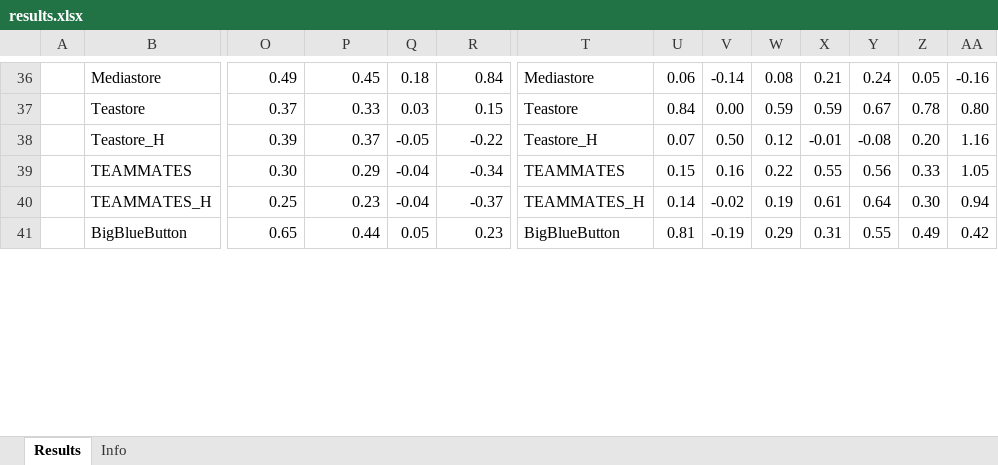
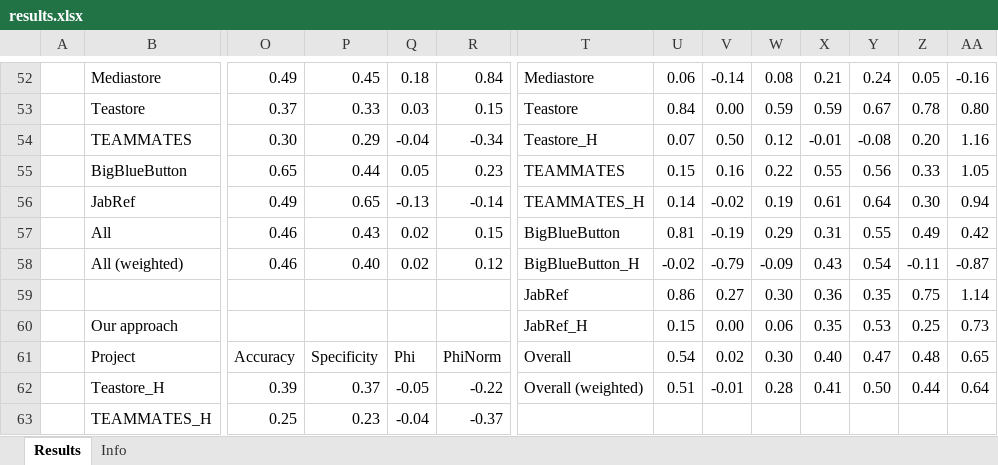
Before and after one commit to ArDoCo/DetectingInconsistenciesInSoftwareArchitectureDocumentationUsingTraceabilityLinkRecovery, an Excel workbook: results/results.xlsx, sheet Results, drawn as a sheet; only a part is shown, gaps mark what is left out; values as stored, in another font and other column widths than the file's, no borders; conditional formats not drawn; removed rows and columns are numbered as before the commit, all else as after; rows hold the shown columns only; the diff covers the shown part only; the diff names each change by its address in the sheet, - before the commit and + after, or states it on an @@ line.

Commit message:
Update results
Split the current and historical parts

```diff
--- a/results/results.xlsx (sheet Results)
+++ b/results/results.xlsx (sheet Results)
+row 54:  | TEAMMATES | 0.30 | 0.29 | -0.04 | -0.34 | Teastore_H | 0.07 | 0.50 | 0.12 | -0.01 | -0.08 | 0.20 | 1.16
+row 55:  | BigBlueButton | 0.65 | 0.44 | 0.05 | 0.23 | TEAMMATES | 0.15 | 0.16 | 0.22 | 0.55 | 0.56 | 0.33 | 1.05
+row 56:  | JabRef | 0.49 | 0.65 | -0.13 | -0.14 | TEAMMATES_H | 0.14 | -0.02 | 0.19 | 0.61 | 0.64 | 0.30 | 0.94
+row 57:  | All | 0.46 | 0.43 | 0.02 | 0.15 | BigBlueButton | 0.81 | -0.19 | 0.29 | 0.31 | 0.55 | 0.49 | 0.42
+row 58:  | All (weighted) | 0.46 | 0.40 | 0.02 | 0.12 | BigBlueButton_H | -0.02 | -0.79 | -0.09 | 0.43 | 0.54 | -0.11 | -0.87
+row 59:  |  |  |  |  |  | JabRef | 0.86 | 0.27 | 0.30 | 0.36 | 0.35 | 0.75 | 1.14
+row 60:  | Our approach |  |  |  |  | JabRef_H | 0.15 | 0.00 | 0.06 | 0.35 | 0.53 | 0.25 | 0.73
+row 61:  | Project | Accuracy | Specificity | Phi | PhiNorm | Overall | 0.54 | 0.02 | 0.30 | 0.40 | 0.47 | 0.48 | 0.65
-T62: Teastore_H
+T62: Overall (weighted)
-U62: 0.07
+U62: 0.51
-V62: 0.50
+V62: -0.01
-W62: 0.12
+W62: 0.28
-X62: -0.01
+X62: 0.41
-Y62: -0.08
+Y62: 0.50
-Z62: 0.20
+Z62: 0.44
-AA62: 1.16
+AA62: 0.64
-row 39:  | TEAMMATES | 0.30 | 0.29 | -0.04 | -0.34 | TEAMMATES | 0.15 | 0.16 | 0.22 | 0.55 | 0.56 | 0.33 | 1.05
-T63: TEAMMATES_H
+T63: (empty)
-U63: 0.14
+U63: (empty)
-V63: -0.02
+V63: (empty)
-W63: 0.19
+W63: (empty)
-X63: 0.61
+X63: (empty)
-Y63: 0.64
+Y63: (empty)
-Z63: 0.30
+Z63: (empty)
-AA63: 0.94
+AA63: (empty)
-row 41:  | BigBlueButton | 0.65 | 0.44 | 0.05 | 0.23 | BigBlueButton | 0.81 | -0.19 | 0.29 | 0.31 | 0.55 | 0.49 | 0.42
```
Also changed, not shown: 50 added rows, 13 removed rows, 3 moved rows and 304 edited cells elsewhere in this sheet, sheet Info, formulas that keep their value.
